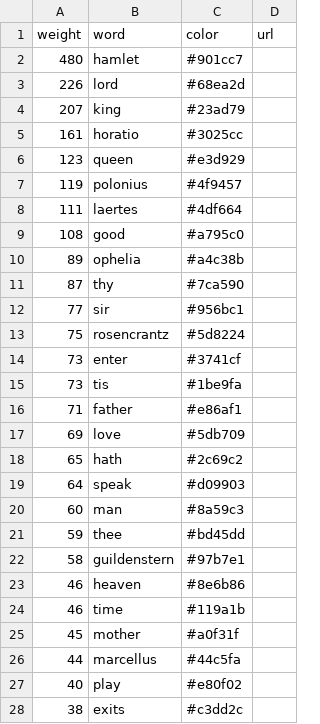
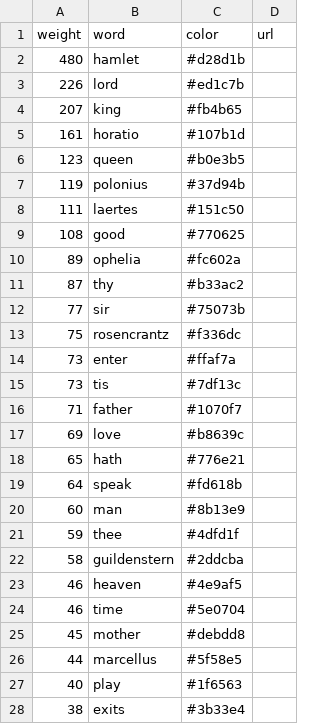
Before and after one commit to JanuszWitkowski/big-data, a CSV file: hamlet.csv, drawn as a sheet; only a part is shown; the diff covers the shown part only.

```diff
--- a/hamlet.csv
+++ b/hamlet.csv
@@ -1,28 +1,28 @@
 "weight";"word";"color";"url"
-480;hamlet;#901cc7;
-226;lord;#68ea2d;
-207;king;#23ad79;
-161;horatio;#3025cc;
-123;queen;#e3d929;
-119;polonius;#4f9457;
-111;laertes;#4df664;
-108;good;#a795c0;
-89;ophelia;#a4c38b;
-87;thy;#7ca590;
-77;sir;#956bc1;
-75;rosencrantz;#5d8224;
-73;enter;#3741cf;
-73;tis;#1be9fa;
-71;father;#e86af1;
-69;love;#5db709;
-65;hath;#2c69c2;
-64;speak;#d09903;
-60;man;#8a59c3;
-59;thee;#bd45dd;
-58;guildenstern;#97b7e1;
-46;heaven;#8e6b86;
-46;time;#119a1b;
-45;mother;#a0f31f;
-44;marcellus;#44c5fa;
-40;play;#e80f02;
-38;exits;#c3dd2c;
+480;hamlet;#d28d1b;
+226;lord;#ed1c7b;
+207;king;#fb4b65;
+161;horatio;#107b1d;
+123;queen;#b0e3b5;
+119;polonius;#37d94b;
+111;laertes;#151c50;
+108;good;#770625;
+89;ophelia;#fc602a;
+87;thy;#b33ac2;
+77;sir;#75073b;
+75;rosencrantz;#f336dc;
+73;enter;#ffaf7a;
+73;tis;#7df13c;
+71;father;#1070f7;
+69;love;#b8639c;
+65;hath;#776e21;
+64;speak;#fd618b;
+60;man;#8b13e9;
+59;thee;#4dfd1f;
+58;guildenstern;#2ddcba;
+46;heaven;#4e9af5;
+46;time;#5e0704;
+45;mother;#debdd8;
+44;marcellus;#5f58e5;
+40;play;#1f6563;
+38;exits;#3b33e4;
```
Also changed, not shown: 73 edited cells elsewhere in this file, 1 other file.
